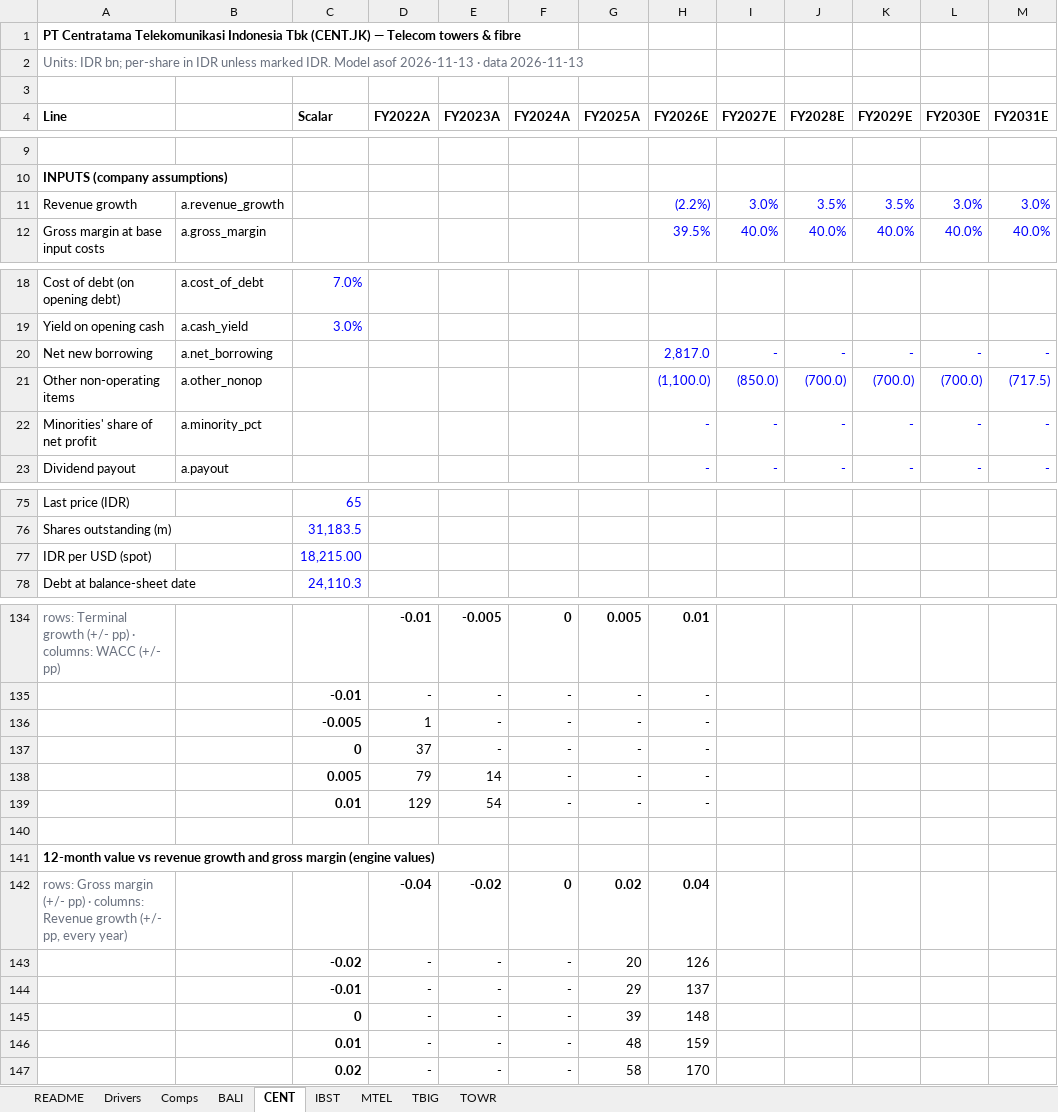
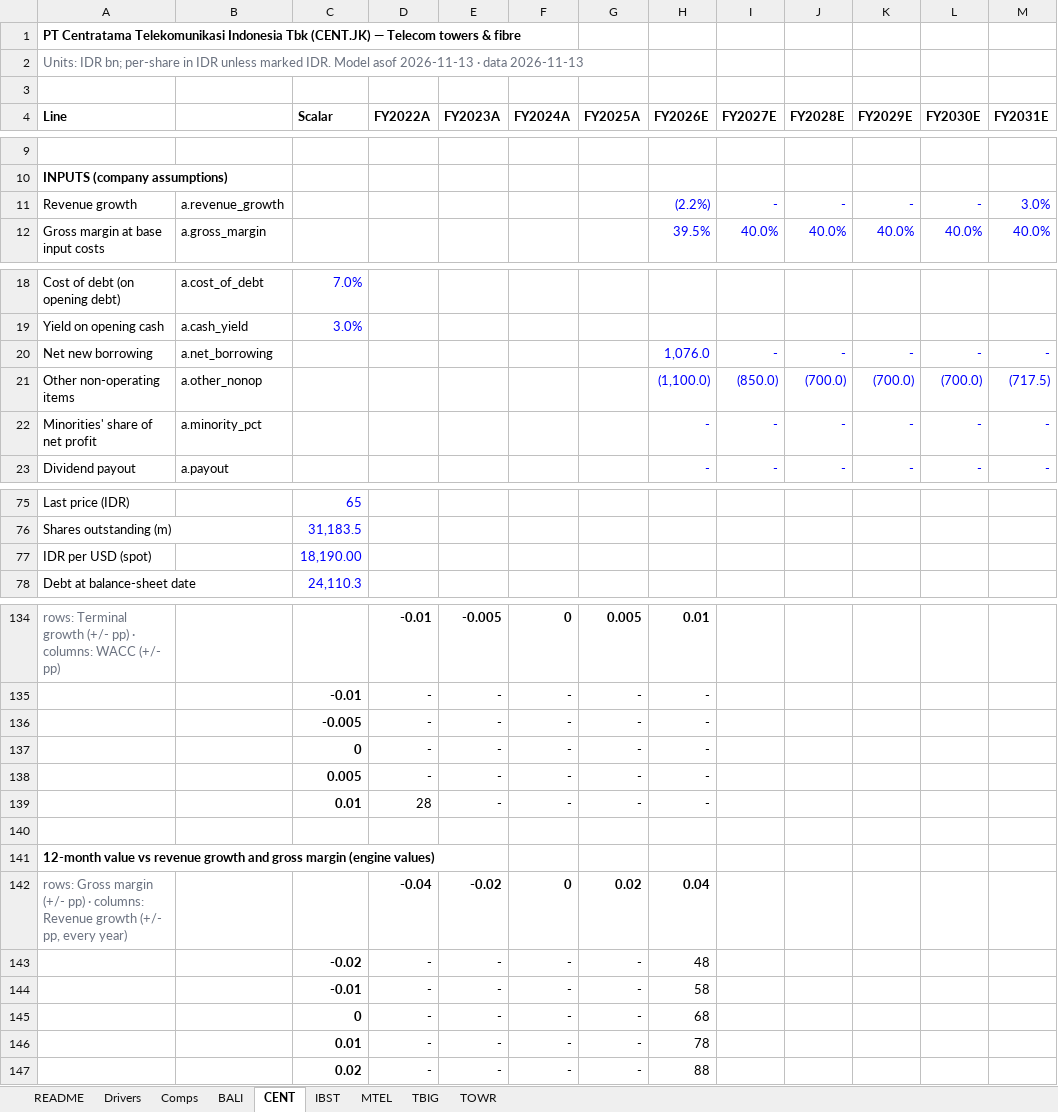
Before and after one commit to snipekick/sixsouth-dashboard, an Excel workbook: models/TOWERS.xlsx, sheet CENT, drawn as a sheet; only a part is shown, gaps mark what is left out; values as stored, in another font and other column widths than the file's, no borders; the diff covers the shown part only; the diff names each change by its address in the sheet, - before the commit and + after, or states it on an @@ line.

```diff
--- a/models/TOWERS.xlsx (sheet CENT)
+++ b/models/TOWERS.xlsx (sheet CENT)
-I11 (FY2027E): 3.0%
+I11 (FY2027E): -
-J11 (FY2028E): 3.5%
+J11 (FY2028E): -
-K11 (FY2029E): 3.5%
+K11 (FY2029E): -
-L11 (FY2030E): 3.0%
+L11 (FY2030E): -
-H20 (FY2026E): 2,817.0
+H20 (FY2026E): 1,076.0
-C77 (Scalar): 18,215.00
+C77 (Scalar): 18,190.00
-D136 (FY2022A): 1
+D136 (FY2022A): -
-D137 (FY2022A): 37
+D137 (FY2022A): -
-D138 (FY2022A): 79
+D138 (FY2022A): -
-E138 (FY2023A): 14
+E138 (FY2023A): -
-D139 (FY2022A): 129
+D139 (FY2022A): 28
-E139 (FY2023A): 54
+E139 (FY2023A): -
-G143 (FY2025A): 20
+G143 (FY2025A): -
-H143 (FY2026E): 126
+H143 (FY2026E): 48
-G144 (FY2025A): 29
+G144 (FY2025A): -
-H144 (FY2026E): 137
+H144 (FY2026E): 58
-G145 (FY2025A): 39
+G145 (FY2025A): -
-H145 (FY2026E): 148
+H145 (FY2026E): 68
-G146 (FY2025A): 48
+G146 (FY2025A): -
-H146 (FY2026E): 159
+H146 (FY2026E): 78
-G147 (FY2025A): 58
+G147 (FY2025A): -
-H147 (FY2026E): 170
+H147 (FY2026E): 88
```
Also changed, not shown: 1 edited cell elsewhere in this sheet, sheet BALI, sheet IBST, sheet Comps, sheet README, sheet TOWR, sheet MTEL, 1 more sheet, 24 other files.
